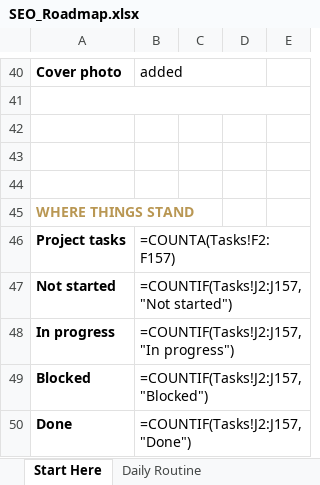
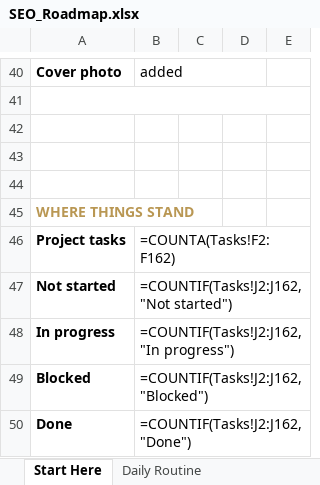
Before and after one commit to RepoKing23/CleoSheet, an Excel workbook: roadmap/SEO_Roadmap.xlsx, sheet Start Here, drawn as a sheet; only a part is shown, gaps mark what is left out; values as stored, in another font and other column widths than the file's, no borders; formulas without a stored value are shown as written; conditional formats not drawn; the diff covers the shown part only; the diff names each change by its address in the sheet, - before the commit and + after, or states it on an @@ line.

```diff
--- a/roadmap/SEO_Roadmap.xlsx (sheet Start Here)
+++ b/roadmap/SEO_Roadmap.xlsx (sheet Start Here)
-B46: =COUNTA(Tasks!F2:F157)
+B46: =COUNTA(Tasks!F2:F162)
-B47: =COUNTIF(Tasks!J2:J157,"Not started")
+B47: =COUNTIF(Tasks!J2:J162,"Not started")
-B48: =COUNTIF(Tasks!J2:J157,"In progress")
+B48: =COUNTIF(Tasks!J2:J162,"In progress")
-B49: =COUNTIF(Tasks!J2:J157,"Blocked")
+B49: =COUNTIF(Tasks!J2:J162,"Blocked")
-B50: =COUNTIF(Tasks!J2:J157,"Done")
+B50: =COUNTIF(Tasks!J2:J162,"Done")
```
Also changed, not shown: 5 added rows, 5 removed rows and 12 edited cells elsewhere in this sheet, sheet 90-Day Overview, sheet Tasks, sheet Metrics, sheet Priority Issues, sheet Local Citations, sheet Citations, other sheet tabs, 1 other file.
